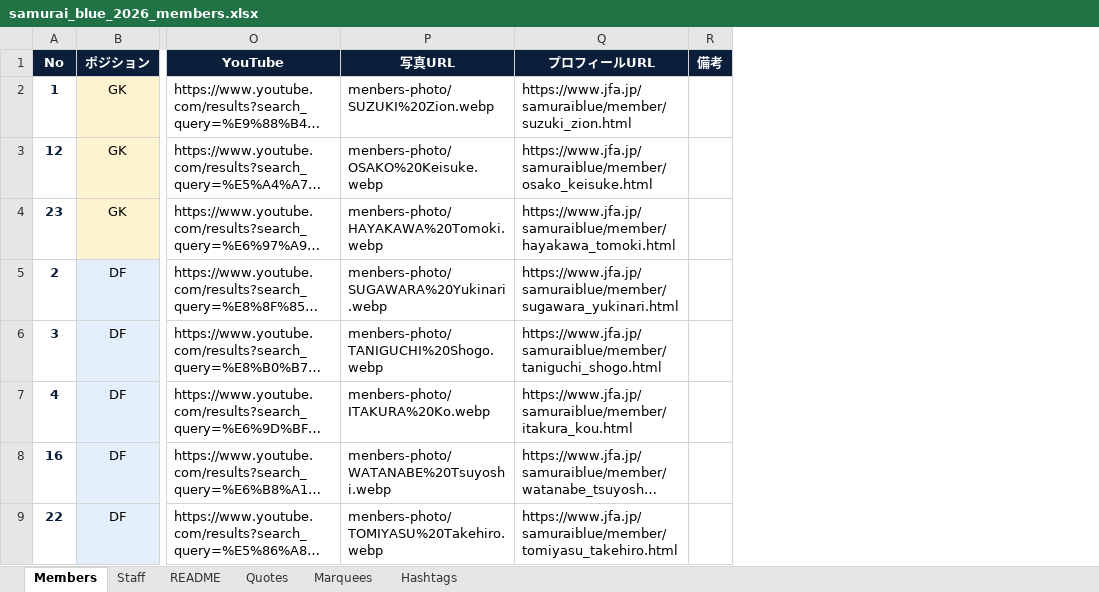
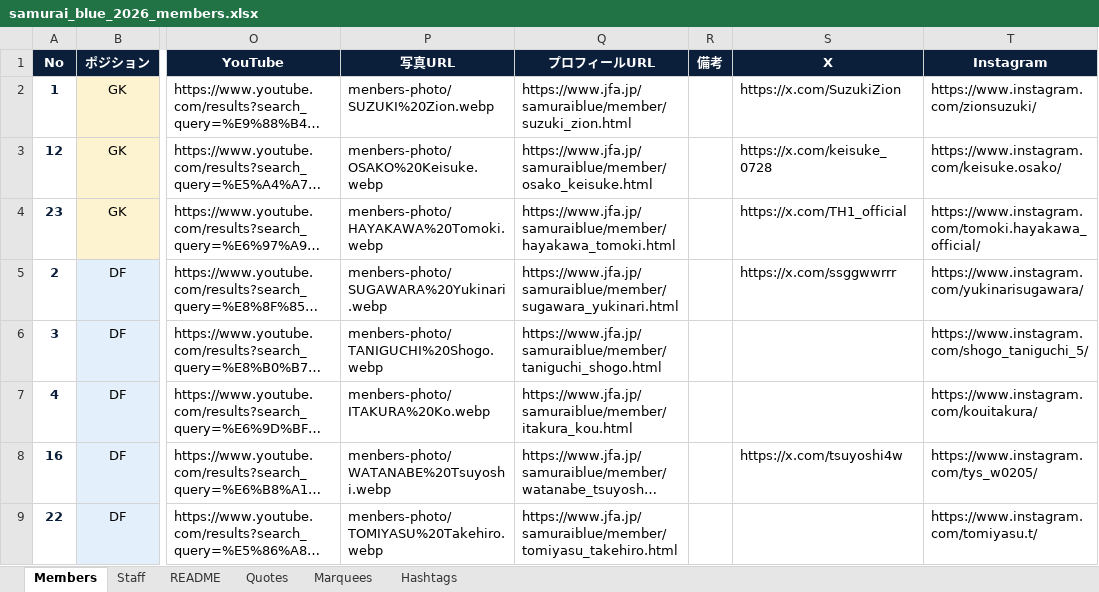
Before and after one commit to developpages82/samurai-blue-worldcup-2026, an Excel workbook: samurai_blue_2026_members.xlsx, sheet Members, drawn as a sheet; only a part is shown, gaps mark what is left out; long unchanged cells end in …; values as stored, in another font and other column widths than the file's, no borders; the diff names each change by its address in the sheet, - before the commit and + after, or states it on an @@ line.

```diff
--- a/samurai_blue_2026_members.xlsx (sheet Members)
+++ b/samurai_blue_2026_members.xlsx (sheet Members)
+column S (X), rows 2-8: https://x.com/SuzukiZion | https://x.com/keisuke_0728 | https://x.com/TH1_official | https://x.com/ssggwwrrr |  |  | https://x.com/tsuyoshi4w
+column T (Instagram), rows 2-9: https://www.instagram.com/zionsuzuki/ | https://www.instagram.com/keisuke.osako/ | https://www.instagram.com/tomoki.hayakawa_official/ | https://www.instagram.com/yukinarisugawara/ | https://www.instagram.com/shogo_taniguchi_5/ | https://www.instagram.com/kouitakura/ | https://www.instagram.com/tys_w0205/ | https://www.instagram.com/tomiyasu.t/
```
Also changed, not shown: sheet Hashtags, sheet Marquees, sheet Staff, sheet Quotes, 5 other files.
